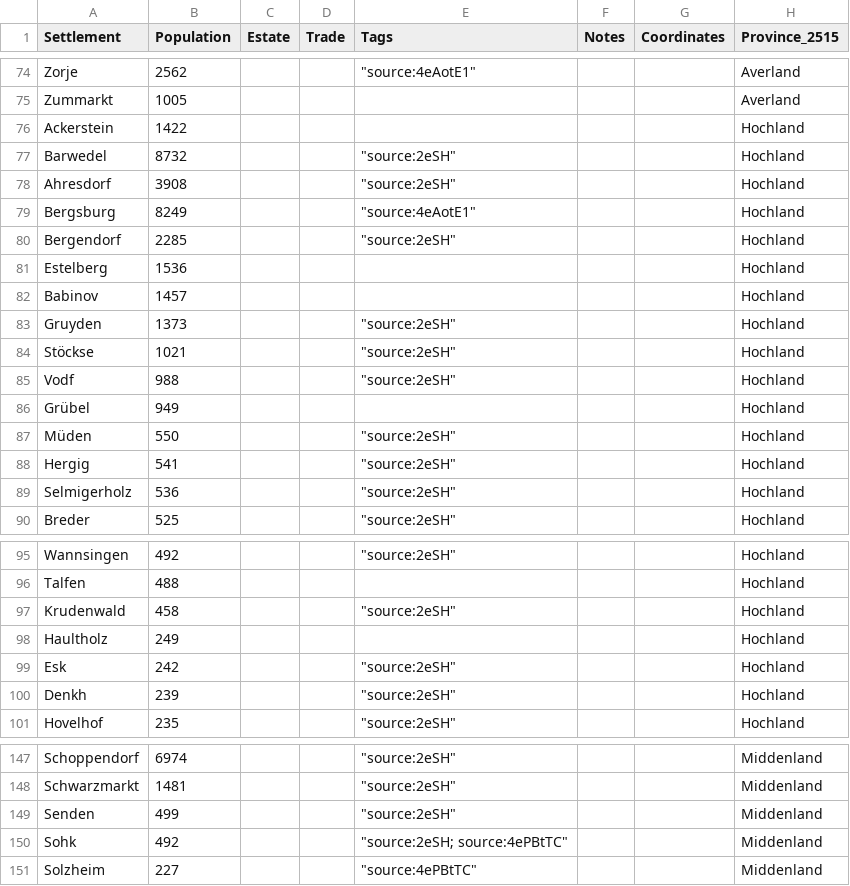
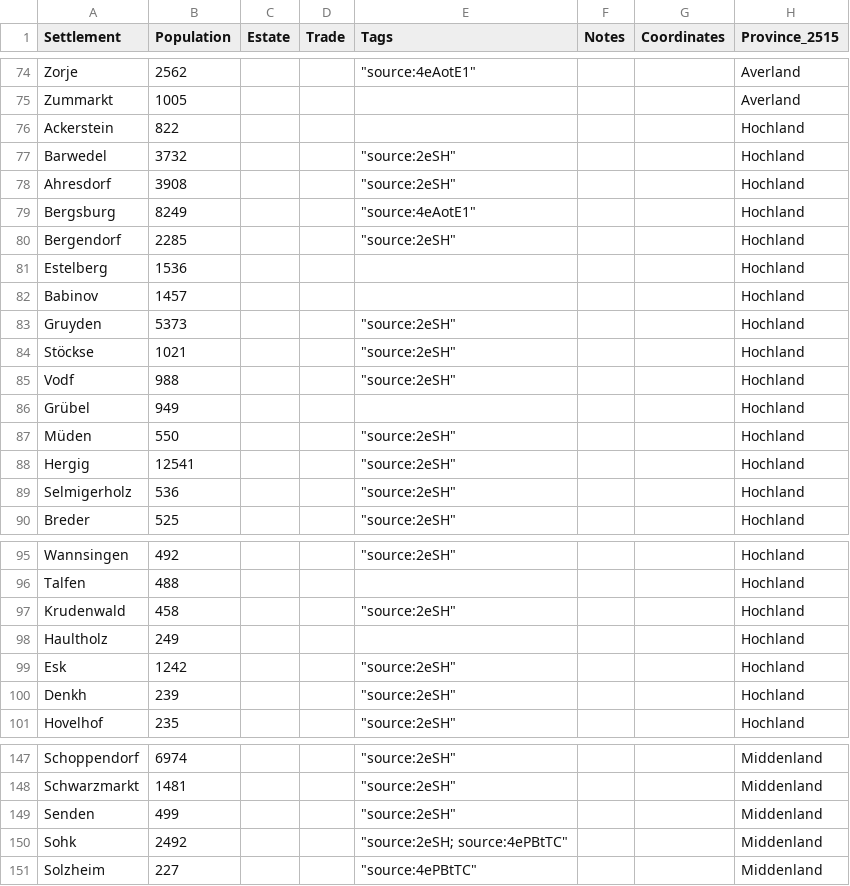
Before and after one commit to toddkozlowski/oldworldatlas-tools, a CSV file: input/gazetteers/empire.csv, drawn as a sheet; only a part is shown, gaps mark what is left out; the diff names each change by its address in the sheet, - before the commit and + after, or states it on an @@ line.

Commit message:
minor change to empire gazetteer

```diff
--- a/input/gazetteers/empire.csv
+++ b/input/gazetteers/empire.csv
-B76 (Population): 1422
+B76 (Population): 822
-B77 (Population): 8732
+B77 (Population): 3732
-B83 (Population): 1373
+B83 (Population): 5373
-B88 (Population): 541
+B88 (Population): 12541
-B99 (Population): 242
+B99 (Population): 1242
-B150 (Population): 492
+B150 (Population): 2492
```
